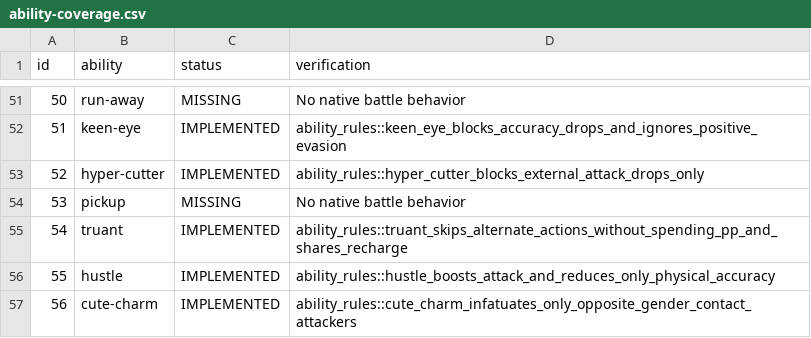
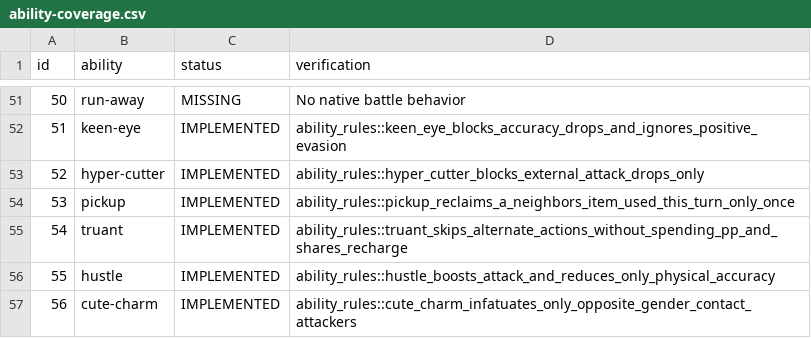
Before and after one commit to fourlastor/wilds-battle-engine, a CSV file: reports/ability-coverage.csv, drawn as a sheet; only a part is shown, gaps mark what is left out.

Commit message:
Implement battle Pickup with per-turn item consumption tracking

```diff
--- a/reports/ability-coverage.csv
+++ b/reports/ability-coverage.csv
@@ -53,3 +53,3 @@ id,ability,status,verification
 52,hyper-cutter,IMPLEMENTED,ability_rules::hyper_cutter_blocks_external_attack_drops_only
-53,pickup,MISSING,No native battle behavior
+53,pickup,IMPLEMENTED,ability_rules::pickup_reclaims_a_neighbors_item_used_this_turn_only_once
 54,truant,IMPLEMENTED,ability_rules::truant_skips_alternate_actions_without_spending_pp_and_shares_recharge
```
Also changed, not shown: 5 other files.
